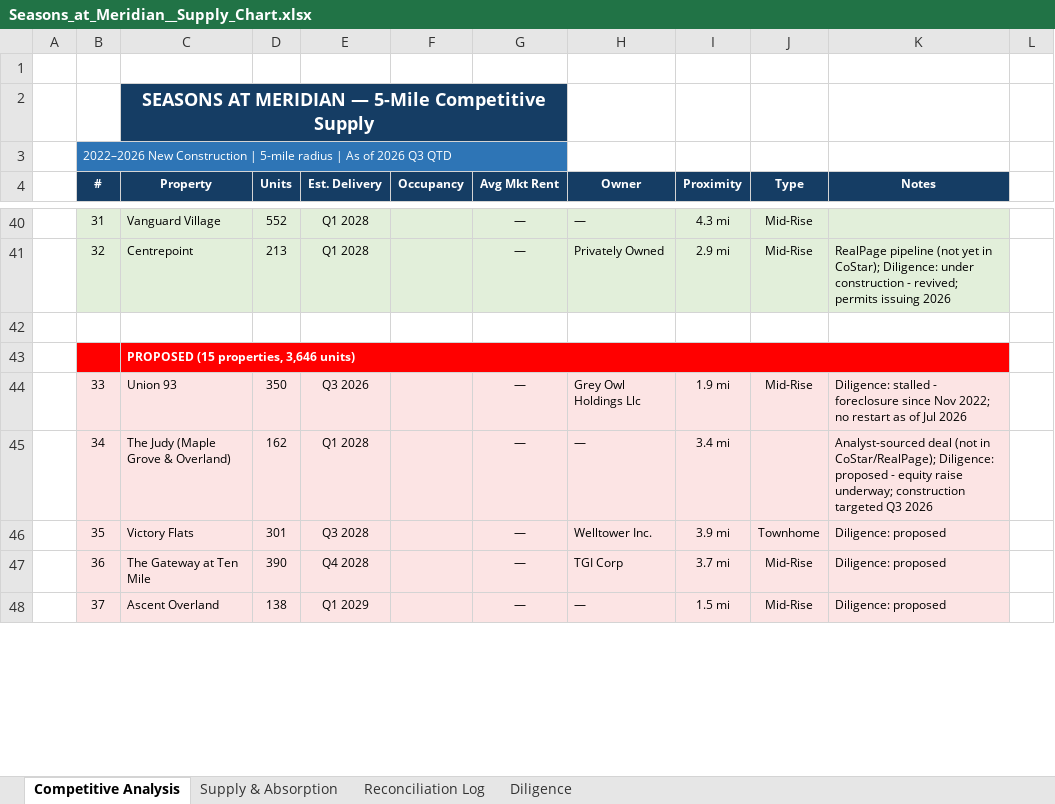
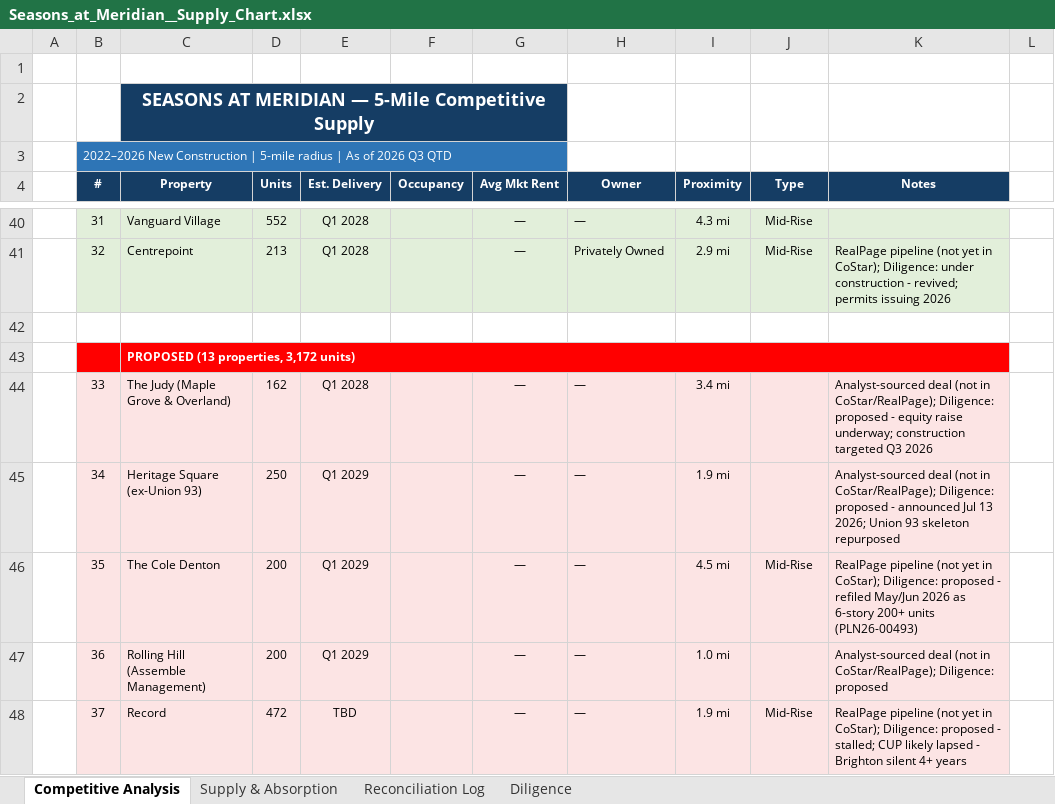
Before and after one commit to rich-f-ritter/Boise-Deals, an Excel workbook: SeasonsMeridian/supply/Seasons_at_Meridian__Supply_Chart.xlsx, sheet Competitive Analysis, drawn as a sheet; only a part is shown, gaps mark what is left out; values as stored, in another font and other column widths than the file's, no borders; the diff covers the shown part only; the diff names each change by its address in the sheet, - before the commit and + after, or states it on an @@ line.

```diff
--- a/SeasonsMeridian/supply/Seasons_at_Meridian__Supply_Chart.xlsx (sheet Competitive Analysis)
+++ b/SeasonsMeridian/supply/Seasons_at_Meridian__Supply_Chart.xlsx (sheet Competitive Analysis)
-C43 (Property): PROPOSED (15 properties, 3,646 units)
+C43 (Property): PROPOSED (13 properties, 3,172 units)
-C44 (Property): Union 93
+C44 (Property): The Judy (Maple Grove & Overland)
-D44 (Units): 350
+D44 (Units): 162
-E44 (Est. Delivery): Q3 2026
+E44 (Est. Delivery): Q1 2028
-H44 (Owner): Grey Owl Holdings Llc
+H44 (Owner): —
-I44 (Proximity): 1.9 mi
+I44 (Proximity): 3.4 mi
-J44 (Type): Mid-Rise
+J44 (Type): (empty)
-K44 (Notes): Diligence: stalled - foreclosure since Nov 2022; no restart as of Jul 2026
+K44 (Notes): Analyst-sourced deal (not in CoStar/RealPage); Diligence: proposed - equity raise underway; construction targeted Q3 2026
-C45 (Property): The Judy (Maple Grove & Overland)
+C45 (Property): Heritage Square (ex-Union 93)
-D45 (Units): 162
+D45 (Units): 250
-E45 (Est. Delivery): Q1 2028
+E45 (Est. Delivery): Q1 2029
-I45 (Proximity): 3.4 mi
+I45 (Proximity): 1.9 mi
-K45 (Notes): …proposed - equity raise underway; construction targeted Q3 2026
+K45 (Notes): …proposed - announced Jul 13 2026; Union 93 skeleton repurposed
-C46 (Property): Victory Flats
+C46 (Property): The Cole Denton
-D46 (Units): 301
+D46 (Units): 200
-E46 (Est. Delivery): Q3 2028
+E46 (Est. Delivery): Q1 2029
-H46 (Owner): Welltower Inc.
+H46 (Owner): —
-I46 (Proximity): 3.9 mi
+I46 (Proximity): 4.5 mi
-J46 (Type): Townhome
+J46 (Type): Mid-Rise
-K46 (Notes): Diligence: proposed
+K46 (Notes): RealPage pipeline (not yet in CoStar); Diligence: proposed - refiled May/Jun 2026 as 6-story 200+ units (PLN26-00493)
-C47 (Property): The Gateway at Ten Mile
+C47 (Property): Rolling Hill (Assemble Management)
-D47 (Units): 390
+D47 (Units): 200
-E47 (Est. Delivery): Q4 2028
+E47 (Est. Delivery): Q1 2029
-H47 (Owner): TGI Corp
+H47 (Owner): —
-I47 (Proximity): 3.7 mi
+I47 (Proximity): 1.0 mi
-J47 (Type): Mid-Rise
+J47 (Type): (empty)
-K47 (Notes): Diligence: proposed
+K47 (Notes): Analyst-sourced deal (not in CoStar/RealPage); Diligence: proposed
-C48 (Property): Ascent Overland
+C48 (Property): Record
-D48 (Units): 138
+D48 (Units): 472
-E48 (Est. Delivery): Q1 2029
+E48 (Est. Delivery): TBD
-I48 (Proximity): 1.5 mi
+I48 (Proximity): 1.9 mi
-K48 (Notes): Diligence: proposed
+K48 (Notes): RealPage pipeline (not yet in CoStar); Diligence: proposed - stalled; CUP likely lapsed - Brighton silent 4+ years
```
Also changed, not shown: 2 removed rows and 36 edited cells elsewhere in this sheet, sheet Reconciliation Log, sheet Diligence, sheet Supply & Absorption, hidden cells, CanyonRidge/supply/Canyon_Ridge__Supply_Chart.xlsx, 21 other files.
